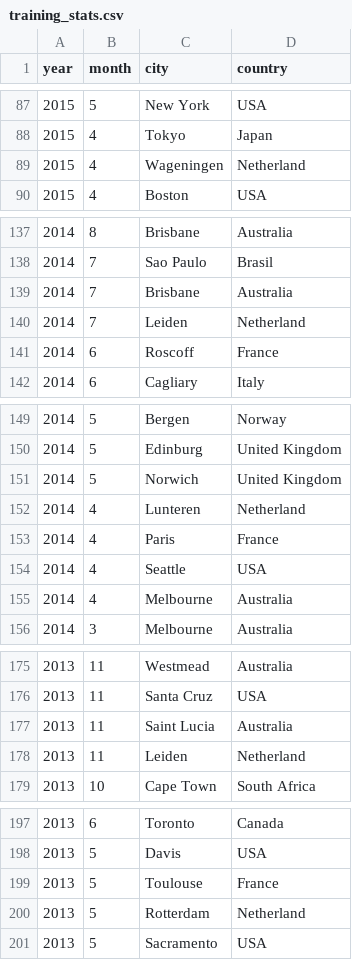
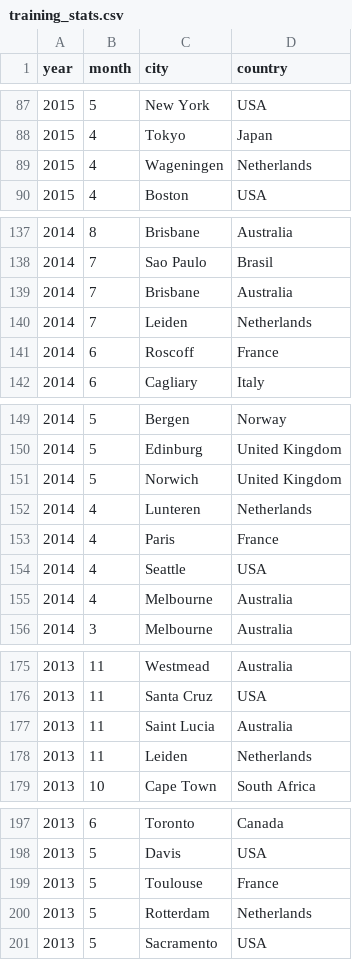
Before and after one commit to bebatut-slides/swiss_german_galaxy_days_10_16, a CSV file: data/training_stats.csv, drawn as a sheet; only a part is shown, gaps mark what is left out; the diff covers the shown part only.

Commit message:
Correct a country name

```diff
--- a/data/training_stats.csv
+++ b/data/training_stats.csv
@@ -88,3 +88,3 @@ year;month;city;country
 2015;4;Tokyo;Japan
-2015;4;Wageningen;Netherland
+2015;4;Wageningen;Netherlands
 2015;4;Boston;USA
@@ -139,3 +139,3 @@ year;month;city;country
 2014;7;Brisbane;Australia
-2014;7;Leiden;Netherland
+2014;7;Leiden;Netherlands
 2014;6;Roscoff;France
@@ -151,3 +151,3 @@ year;month;city;country
 2014;5;Norwich;United Kingdom
-2014;4;Lunteren;Netherland
+2014;4;Lunteren;Netherlands
 2014;4;Paris;France
@@ -177,3 +177,3 @@ year;month;city;country
 2013;11;Saint Lucia;Australia
-2013;11;Leiden;Netherland
+2013;11;Leiden;Netherlands
 2013;10;Cape Town;South Africa
@@ -199,3 +199,3 @@ year;month;city;country
 2013;5;Toulouse;France
-2013;5;Rotterdam;Netherland
+2013;5;Rotterdam;Netherlands
 2013;5;Sacramento;USA
```
Also changed, not shown: 8 edited cells elsewhere in this file.
